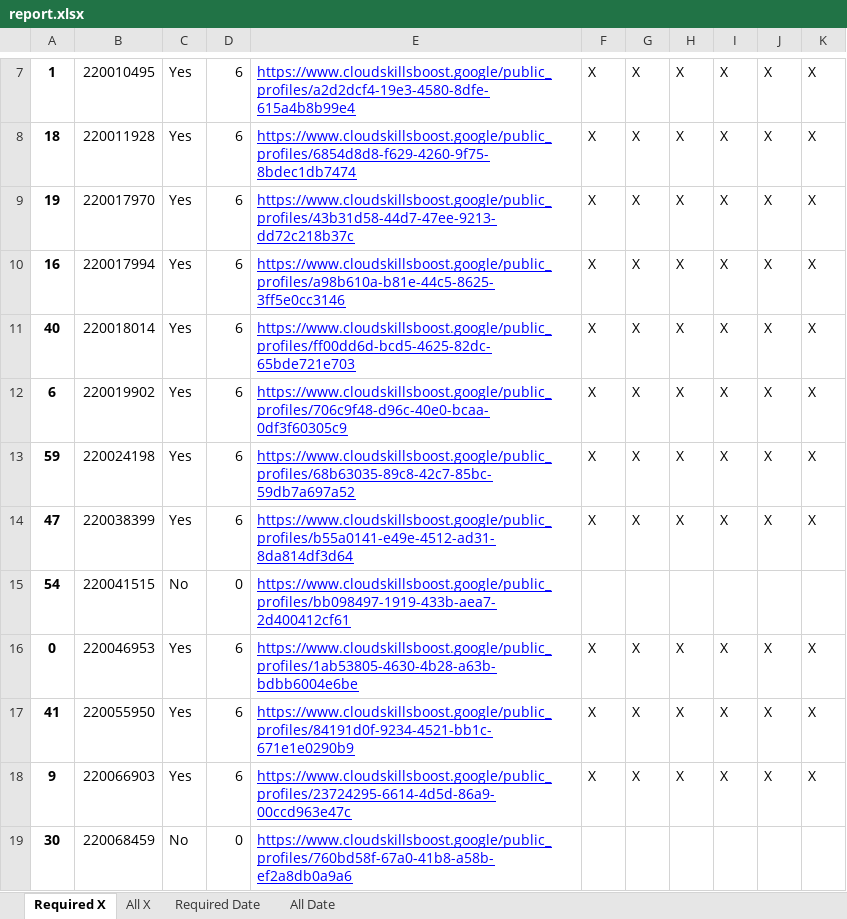
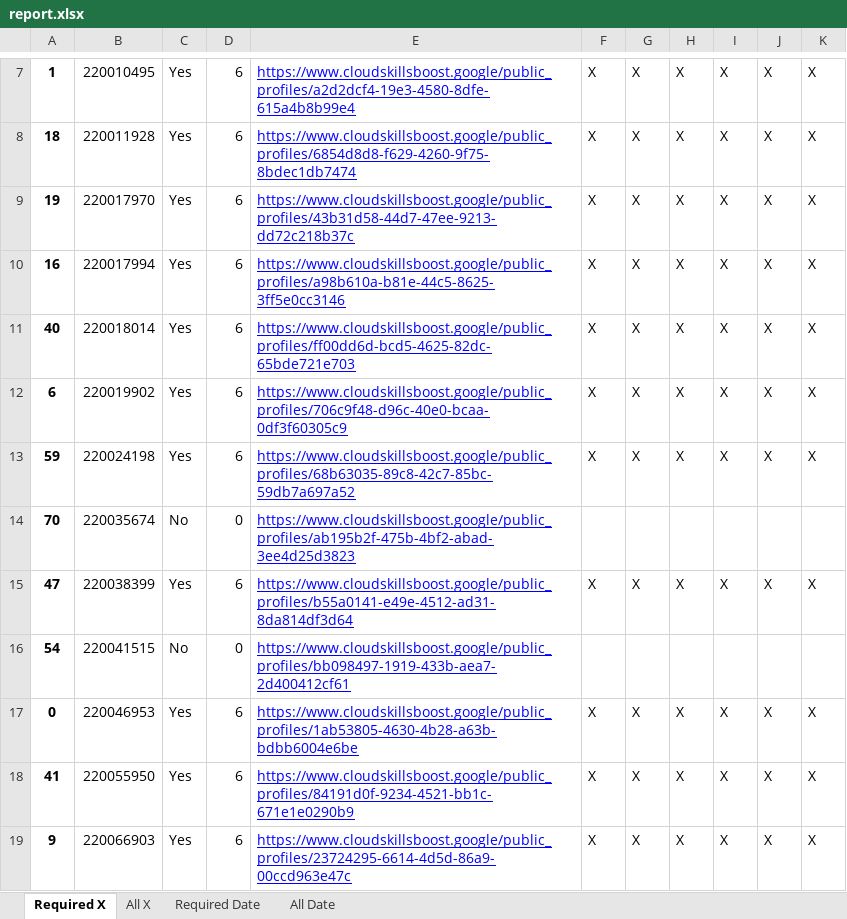
Before and after one commit to wongcyrus/google-cloud-skills-boost-progress-checker, an Excel workbook: report.xlsx, sheet Required X, drawn as a sheet; only a part is shown, gaps mark what is left out; the shorter side is filled out with more unchanged rows; values as stored, in another font and other column widths than the file's, no borders; the diff names each change by its address in the sheet, - before the commit and + after, or states it on an @@ line.

```diff
--- a/report.xlsx (sheet Required X)
+++ b/report.xlsx (sheet Required X)
+row 14: 70 | 220035674 | No | 0 | https://www.cloudskillsboost.google/public_profiles/ab195b2f-475b-4bf2-abad-3ee4d25d3823
```
Also changed, not shown: sheet Required Date, sheet All X, sheet All Date, 2 other files.
